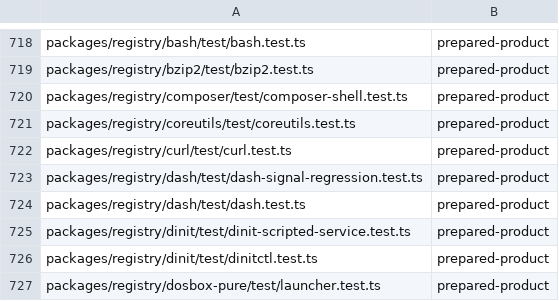
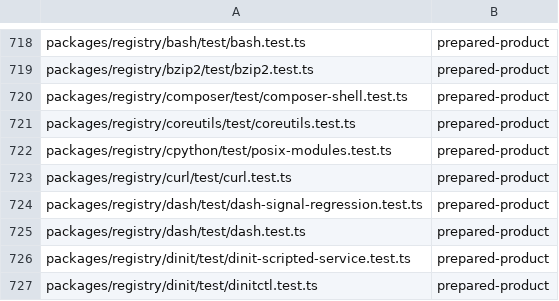
Before and after one commit to Automattic/kandelo, a TSV file: scripts/ci-vitest-evidence-classes.tsv, drawn as a sheet; only a part is shown, gaps mark what is left out; the shorter side is filled out with more unchanged rows.

Commit message:
Packages: Build Python's termios, mmap, curses and other modules
Upstream's WASI configure target declares termios, mmap, resource,
syslog, _multiprocessing, _posixshmem, _curses and _curses_panel
unavailable, because wasi-libc lacks them. Kandelo's libc and kernel
provide the interfaces, so posix-libc-modules.patch now lets
configure's usual header, function and library checks decide them on
WASI, keeping them off for Emscripten as before. Curses links
libncursesw, libpanelw and libtinfow from the ncurses package cpython
already depends on, through CURSES_LIBS and PANEL_LIBS.

Named semaphores are the exception. sem_open() works, but Kandelo has
no process-shared futexes: built with SemLock, a child's release did
not wake the parent's acquire, and multiprocessing's Lock, Queue and
Pool hung. config.site-wasm32-posix answers CPython's
ac_cv_posix_semaphores_enabled probe "no", CPython's own mode for this,
so _multiprocessing is built without SemLock and
multiprocessing.synchronize raises its ImportError instead of hanging.
Process, Pipe and shared_memory work with the fork start method.

test/posix-modules.test.ts runs each module from the
python-browser-bundle archive on the Node host: termios on a PTY, file
and shared anonymous mappings, rlimits and EMFILE, syslog to a socket
bound at /dev/log, multiprocessing over pipes, shared_memory across
fork, and curses with a panel on a PTY. The README lists what each test
covers and the limits that remain.

```diff
--- a/scripts/ci-vitest-evidence-classes.tsv
+++ b/scripts/ci-vitest-evidence-classes.tsv
@@ -721,2 +721,3 @@ packages/registry/composer/test/composer-shell.test.ts	prepared-product
 packages/registry/coreutils/test/coreutils.test.ts	prepared-product
+packages/registry/cpython/test/posix-modules.test.ts	prepared-product
 packages/registry/curl/test/curl.test.ts	prepared-product
```
Also changed, not shown: 5 other files.
